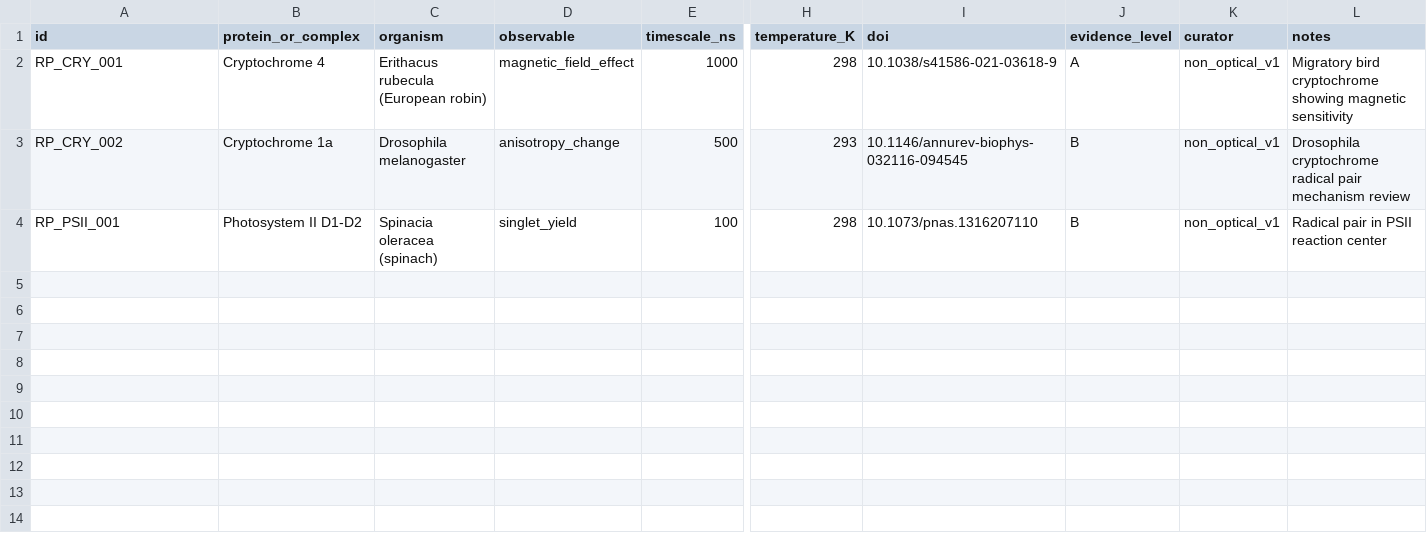
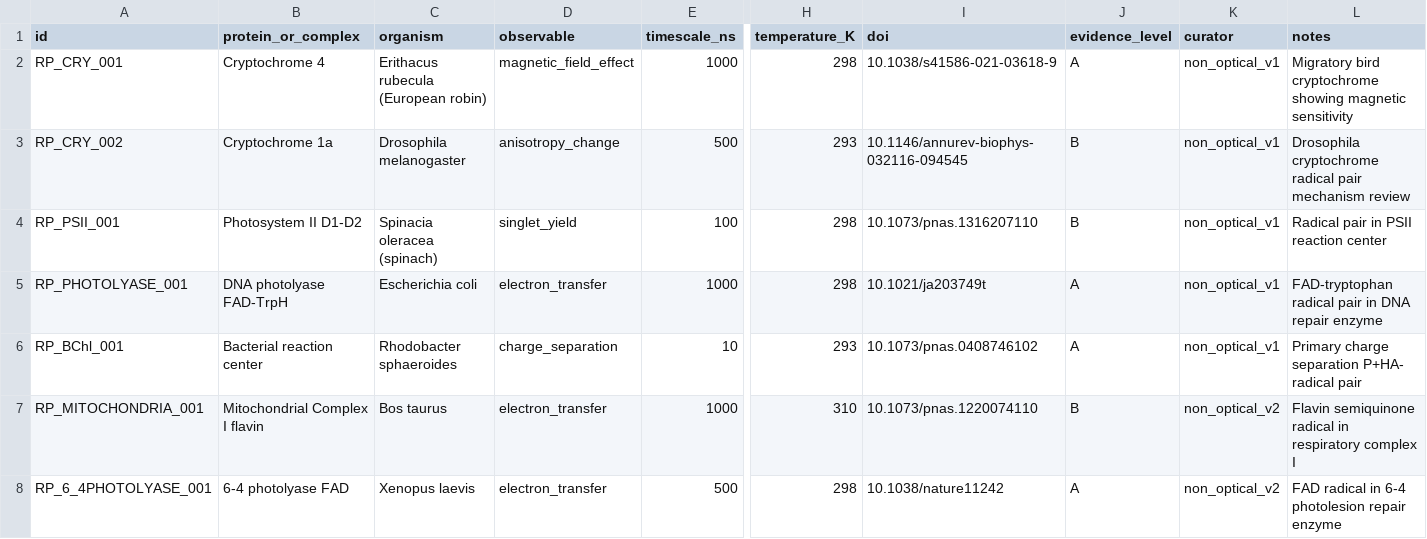
Before and after one commit to Mythmaker28/Quantum-Sensors-Qubits-in-Biology, a CSV file: data/staging/radical_pair_candidates.csv, drawn as a sheet; only a part is shown, gaps mark what is left out; rows hold the shown columns only; the diff names each change by its address in the sheet, - before the commit and + after, or states it on an @@ line.

```diff
--- a/data/staging/radical_pair_candidates.csv
+++ b/data/staging/radical_pair_candidates.csv
+row 5: RP_PHOTOLYASE_001 | DNA photolyase FAD-TrpH | Escherichia coli | electron_transfer | 1000 | 298 | 10.1021/ja203749t | A | non_optical_v1 | FAD-tryptophan radical pair in DNA repair enzyme
+row 6: RP_BChl_001 | Bacterial reaction center | Rhodobacter sphaeroides | charge_separation | 10 | 293 | 10.1073/pnas.0408746102 | A | non_optical_v1 | Primary charge separation P+HA- radical pair
+row 7: RP_MITOCHONDRIA_001 | Mitochondrial Complex I flavin | Bos taurus | electron_transfer | 1000 | 310 | 10.1073/pnas.1220074110 | B | non_optical_v2 | Flavin semiquinone radical in respiratory complex I
+row 8: RP_6_4PHOTOLYASE_001 | 6-4 photolyase FAD | Xenopus laevis | electron_transfer | 500 | 298 | 10.1038/nature11242 | A | non_optical_v2 | FAD radical in 6-4 photolesion repair enzyme
```
Also changed, not shown: data/staging/nuclear_spin_candidates.csv, data/staging/spin_qubit_candidates.csv, 2 other files.
